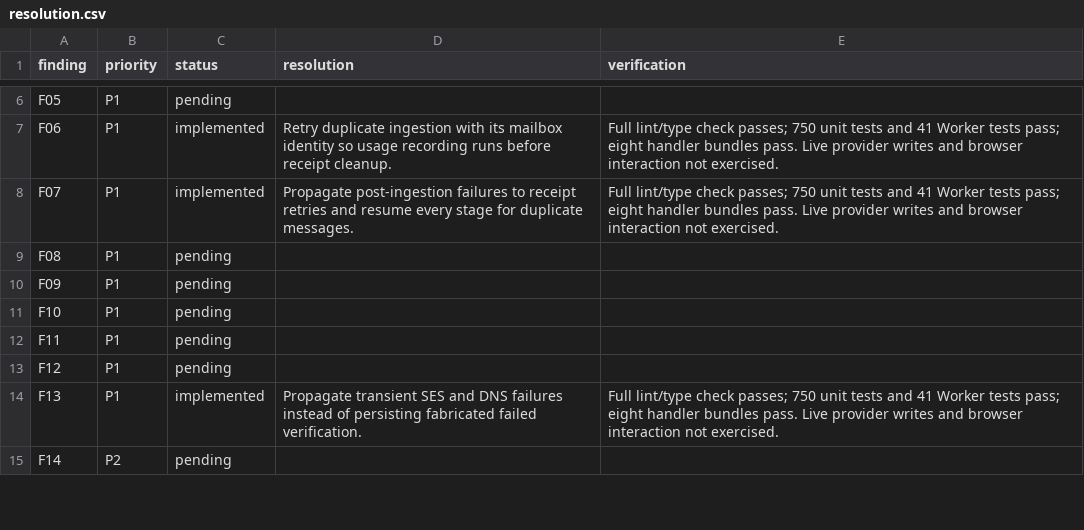
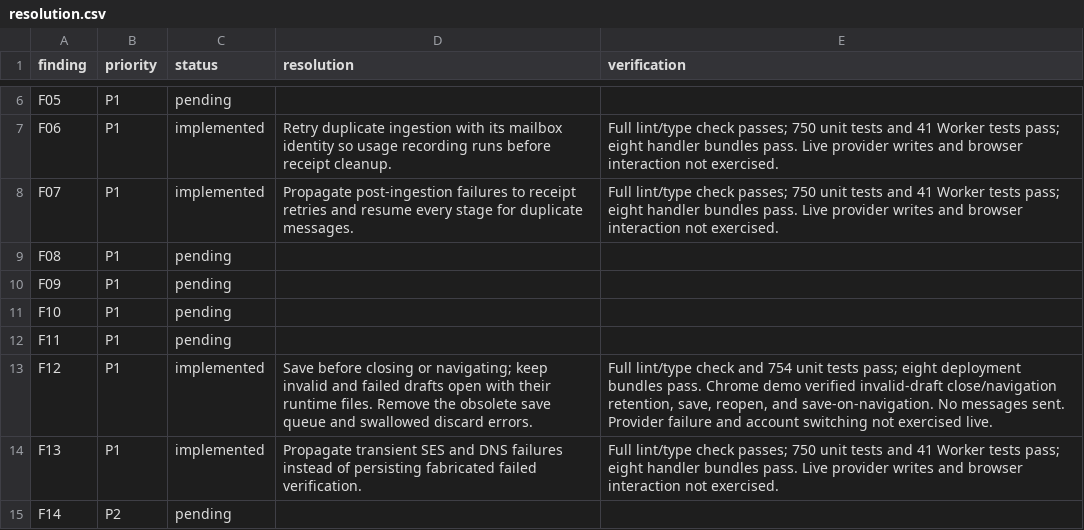
Before and after one commit to quieter-email/quieter, a CSV file: docs/audits/2026-09-07/resolution.csv, drawn as a sheet; only a part is shown, gaps mark what is left out; the diff covers the shown part only.

Commit message:
refactor(web): simplify draft lifecycle and enforce session boundaries

```diff
--- a/docs/audits/2026-09-07/resolution.csv
+++ b/docs/audits/2026-09-07/resolution.csv
@@ -12,3 +12,3 @@
 "F11","P1","pending","",""
-"F12","P1","pending","",""
+"F12","P1","implemented","Save before closing or navigating; keep invalid and failed drafts open with their runtime files. Remove the obsolete save queue and swallowed discard errors.","Full lint/type check and 754 unit tests pass; eight deployment bundles pass. Chrome demo verified invalid-draft close/navigation retention, save, reopen, and save-on-navigation. No messages sent. Provider failure and account switching not exercised live."
 "F13","P1","implemented","Propagate transient SES and DNS failures instead of persisting fabricated failed verification.","Full lint/type check passes; 750 unit tests and 41 Worker tests pass; eight handler bundles pass. Live provider writes and browser interaction not exercised."
```
Also changed, not shown: 39 edited cells elsewhere in this file, 27 other files.
